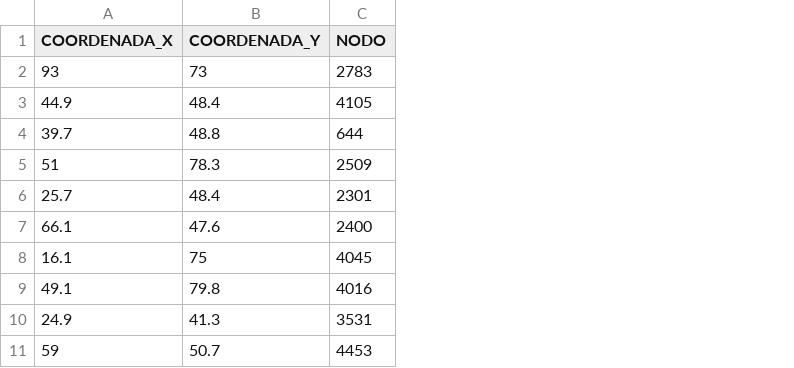
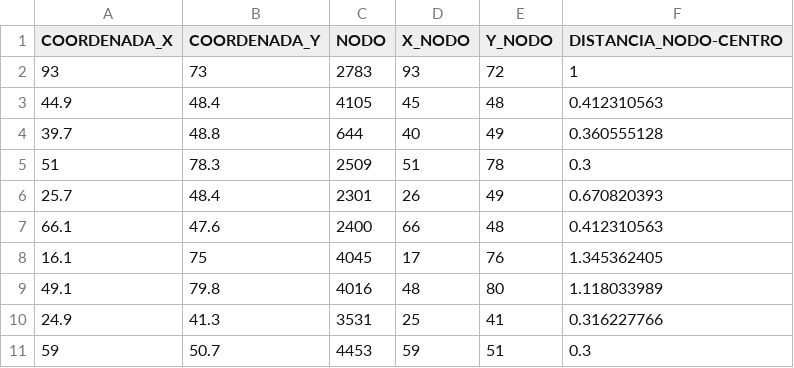
Before and after one commit to aboehmg/Datos_Capstone, a CSV file: centros_con_nodo.csv, drawn as a sheet; only a part is shown; the diff names each change by its address in the sheet, - before the commit and + after, or states it on an @@ line.

Commit message:
Added DISTANCIAS_NODO-CENTRO in centros_con_nodo

```diff
--- a/centros_con_nodo.csv
+++ b/centros_con_nodo.csv
+column D (X_NODO), rows 2-11: 93 | 45 | 40 | 51 | 26 | 66 | 17 | 48 | 25 | 59
+column E (Y_NODO), rows 2-11: 72 | 48 | 49 | 78 | 49 | 48 | 76 | 80 | 41 | 51
+column F (DISTANCIA_NODO-CENTRO), rows 2-11: 1 | 0.412310563 | 0.360555128 | 0.3 | 0.670820393 | 0.412310563 | 1.345362405 | 1.118033989 | 0.316227766 | 0.3
```
